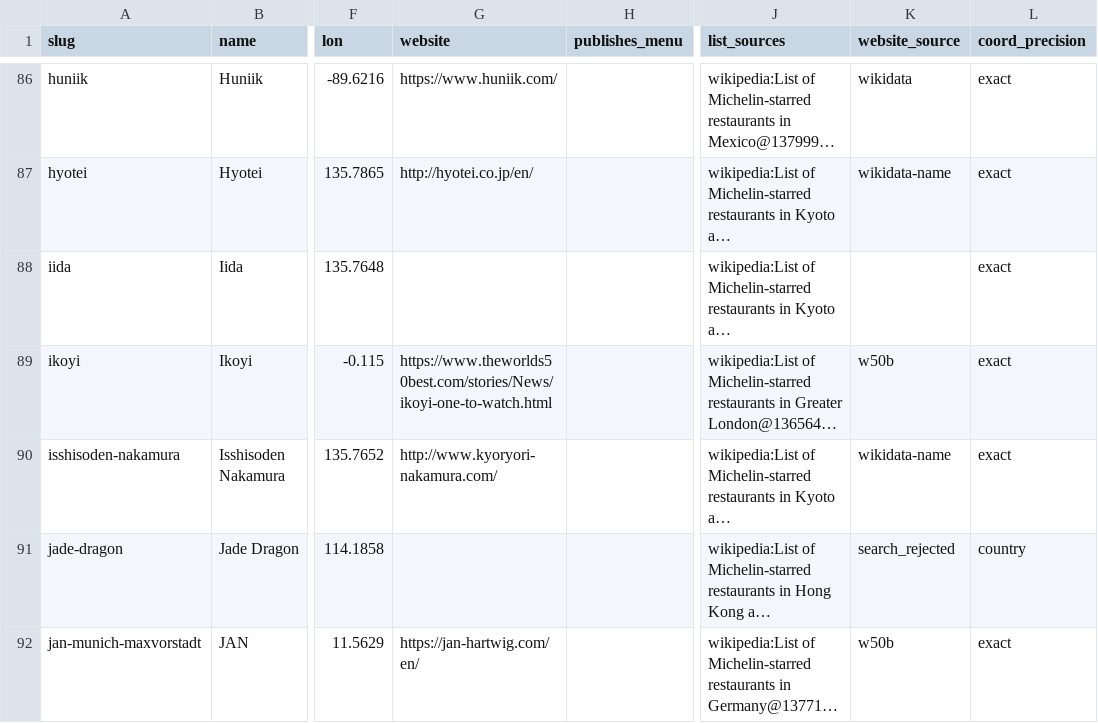
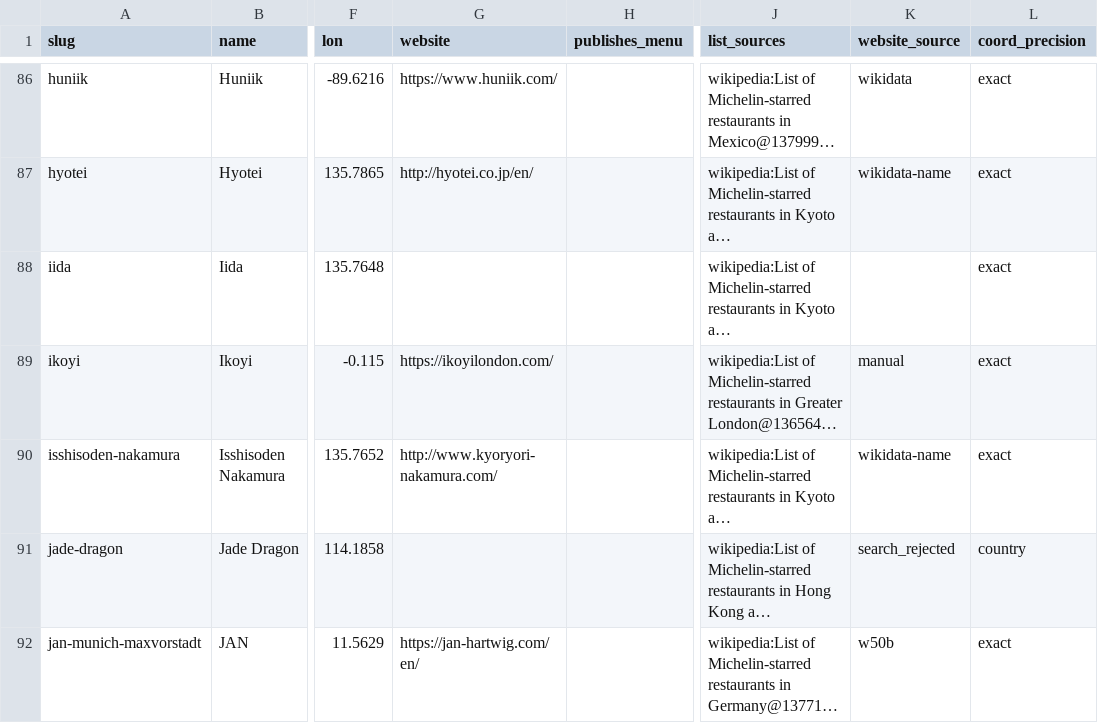
Before and after one commit to msh-yi/themenuatlas, a CSV file: data/seed/restaurants_full.csv, drawn as a sheet; only a part is shown, gaps mark what is left out; long unchanged cells end in …; the diff covers the shown part only; the diff names each change by its address in the sheet, - before the commit and + after, or states it on an @@ line.

```diff
--- a/data/seed/restaurants_full.csv
+++ b/data/seed/restaurants_full.csv
-G89 (website): https://www.theworlds50best.com/stories/News/ikoyi-one-to-watch.html
+G89 (website): https://ikoyilondon.com/
-K89 (website_source): w50b
+K89 (website_source): manual
```
Also changed, not shown: 12 edited cells elsewhere in this file, data/seed/discovery.csv, 7 other files.
